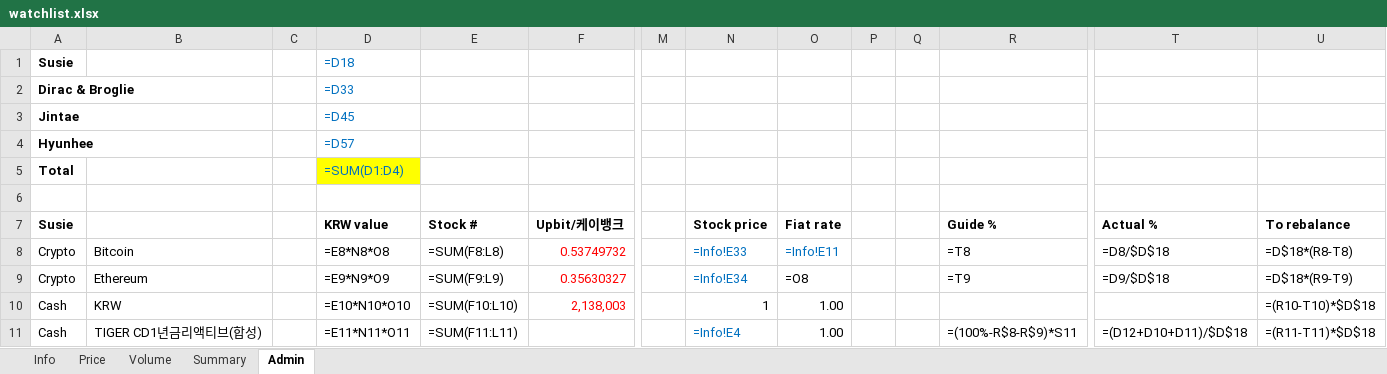
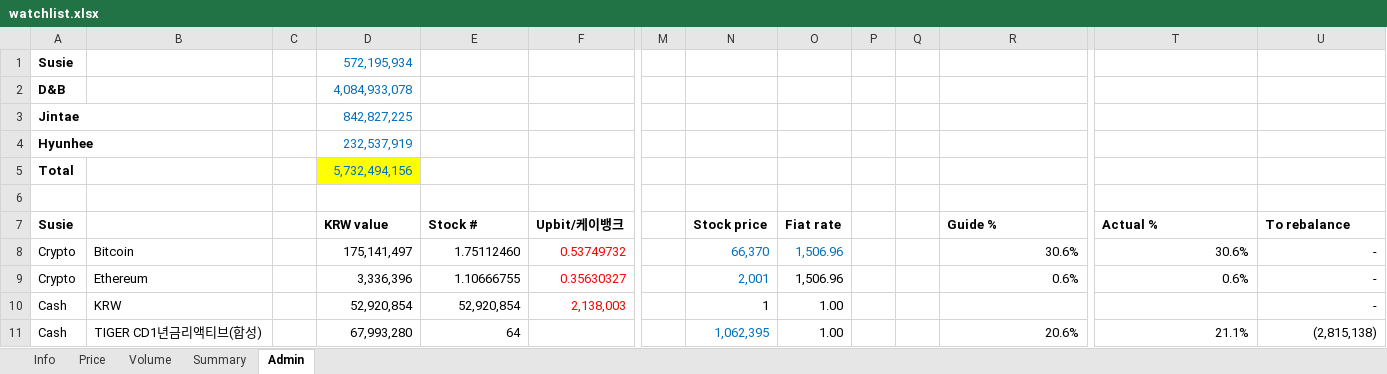
Before and after one commit to jtkimpr/finance-watch, an Excel workbook: data/watchlist.xlsx, sheet Admin, drawn as a sheet; only a part is shown, gaps mark what is left out; values as stored, in another font and other column widths than the file's, no borders; formulas without a stored value are shown as written; removed rows and columns are numbered as before the commit, all else as after; rows hold the shown columns only; the diff covers the shown part only; the diff names each change by its address in the sheet, - before the commit and + after, or states it on an @@ line.

Commit message:
Update watchlist.xlsx

```diff
--- a/data/watchlist.xlsx (sheet Admin)
+++ b/data/watchlist.xlsx (sheet Admin)
-D1 (KRW value): =D18
+D1 (KRW value): 572,195,934
-row 2: Dirac & Broglie |  |  | =D33
+row 2: D&B |  |  | 4,084,933,078
-D3 (KRW value): =D45
+D3 (KRW value): 842,827,225
-D4 (KRW value): =D57
+D4 (KRW value): 232,537,919
-D5 (KRW value): =SUM(D1:D4)
+D5 (KRW value): 5,732,494,156
-D8 (KRW value): =E8*N8*O8
+D8 (KRW value): 175,141,497
-E8 (Stock #): =SUM(F8:L8)
+E8 (Stock #): 1.75112460
-N8 (Stock price): =Info!E33
+N8 (Stock price): 66,370
-O8 (Fiat rate): =Info!E11
+O8 (Fiat rate): 1,506.96
-R8 (Guide %): =T8
+R8 (Guide %): 30.6%
-T8 (Actual %): =D8/$D$18
+T8 (Actual %): 30.6%
-U8 (To rebalance): =D$18*(R8-T8)
+U8 (To rebalance): -
-D9 (KRW value): =E9*N9*O9
+D9 (KRW value): 3,336,396
-E9 (Stock #): =SUM(F9:L9)
+E9 (Stock #): 1.10666755
-N9 (Stock price): =Info!E34
+N9 (Stock price): 2,001
-O9 (Fiat rate): =O8
+O9 (Fiat rate): 1,506.96
-R9 (Guide %): =T9
+R9 (Guide %): 0.6%
-T9 (Actual %): =D9/$D$18
+T9 (Actual %): 0.6%
-U9 (To rebalance): =D$18*(R9-T9)
+U9 (To rebalance): -
-D10 (KRW value): =E10*N10*O10
+D10 (KRW value): 52,920,854
-E10 (Stock #): =SUM(F10:L10)
+E10 (Stock #): 52,920,854
-U10 (To rebalance): =(R10-T10)*$D$18
+U10 (To rebalance): -
-D11 (KRW value): =E11*N11*O11
+D11 (KRW value): 67,993,280
-E11 (Stock #): =SUM(F11:L11)
+E11 (Stock #): 64
-N11 (Stock price): =Info!E4
+N11 (Stock price): 1,062,395
-R11 (Guide %): =(100%-R$8-R$9)*S11
+R11 (Guide %): 20.6%
-T11 (Actual %): =(D12+D10+D11)/$D$18
+T11 (Actual %): 21.1%
-U11 (To rebalance): =(R11-T11)*$D$18
+U11 (To rebalance): (2,815,138)
```
Also changed, not shown: 4 added rows, 4 removed rows and 220 edited cells elsewhere in this sheet, sheet Summary, sheet Info.
